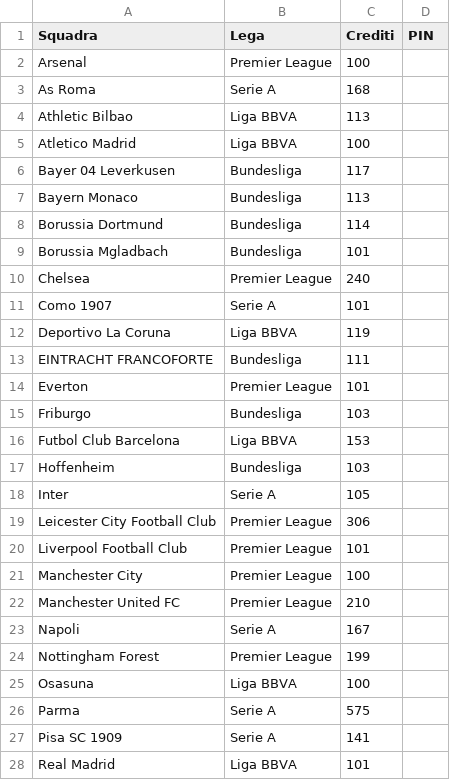
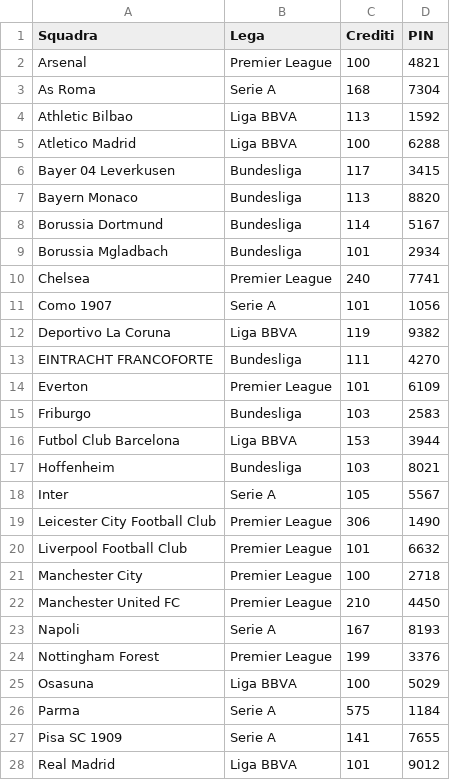
Before and after one commit to boo99ooq/LFM, a CSV file: leghe.csv, drawn as a sheet; only a part is shown; the diff covers the shown part only.

Commit message:
Update leghe.csv

```diff
--- a/leghe.csv
+++ b/leghe.csv
@@ -1,28 +1,28 @@
 Squadra,Lega,Crediti,PIN
-Arsenal,Premier League,100,
-As Roma,Serie A,168,
-Athletic Bilbao,Liga BBVA,113,
-Atletico Madrid,Liga BBVA,100,
-Bayer 04 Leverkusen,Bundesliga,117,
-Bayern Monaco,Bundesliga,113,
-Borussia Dortmund,Bundesliga,114,
-Borussia Mgladbach,Bundesliga,101,
-Chelsea,Premier League,240,
-Como 1907,Serie A,101,
-Deportivo La Coruna,Liga BBVA,119,
-EINTRACHT FRANCOFORTE,Bundesliga,111,
-Everton,Premier League,101,
-Friburgo,Bundesliga,103,
-Futbol Club Barcelona,Liga BBVA,153,
-Hoffenheim,Bundesliga,103,
-Inter,Serie A,105,
-Leicester City Football Club,Premier League,306,
-Liverpool Football Club,Premier League,101,
-Manchester City,Premier League,100,
-Manchester United FC,Premier League,210,
-Napoli,Serie A,167,
-Nottingham Forest,Premier League,199,
-Osasuna,Liga BBVA,100,
-Parma,Serie A,575,
-Pisa SC 1909,Serie A,141,
-Real Madrid,Liga BBVA,101,
+Arsenal,Premier League,100,4821
+As Roma,Serie A,168,7304
+Athletic Bilbao,Liga BBVA,113,1592
+Atletico Madrid,Liga BBVA,100,6288
+Bayer 04 Leverkusen,Bundesliga,117,3415
+Bayern Monaco,Bundesliga,113,8820
+Borussia Dortmund,Bundesliga,114,5167
+Borussia Mgladbach,Bundesliga,101,2934
+Chelsea,Premier League,240,7741
+Como 1907,Serie A,101,1056
+Deportivo La Coruna,Liga BBVA,119,9382
+EINTRACHT FRANCOFORTE,Bundesliga,111,4270
+Everton,Premier League,101,6109
+Friburgo,Bundesliga,103,2583
+Futbol Club Barcelona,Liga BBVA,153,3944
+Hoffenheim,Bundesliga,103,8021
+Inter,Serie A,105,5567
+Leicester City Football Club,Premier League,306,1490
+Liverpool Football Club,Premier League,101,6632
+Manchester City,Premier League,100,2718
+Manchester United FC,Premier League,210,4450
+Napoli,Serie A,167,8193
+Nottingham Forest,Premier League,199,3376
+Osasuna,Liga BBVA,100,5029
+Parma,Serie A,575,1184
+Pisa SC 1909,Serie A,141,7655
+Real Madrid,Liga BBVA,101,9012
```
Also changed, not shown: 13 edited cells elsewhere in this file.
